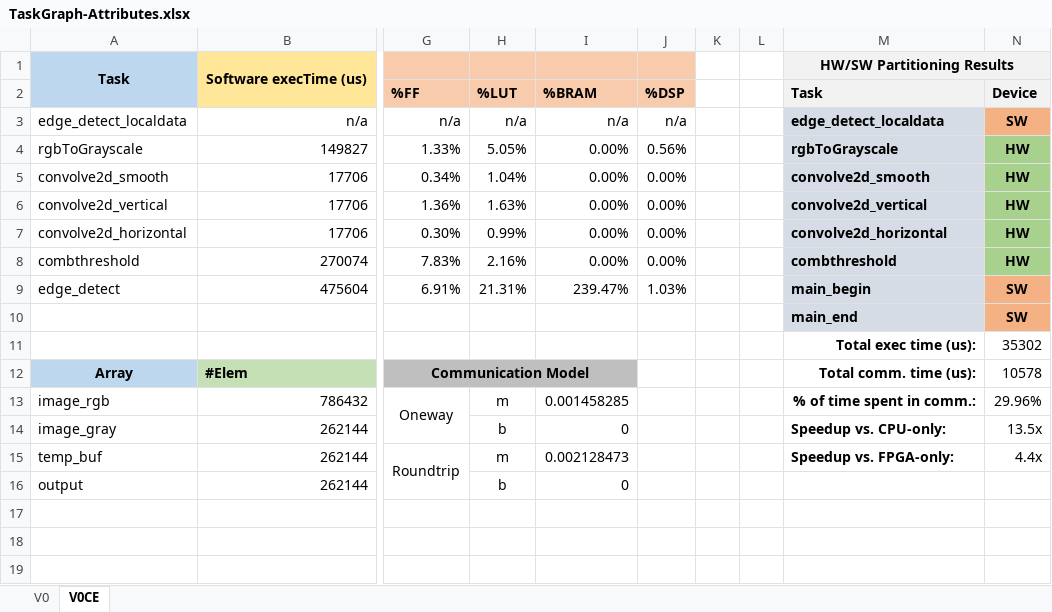
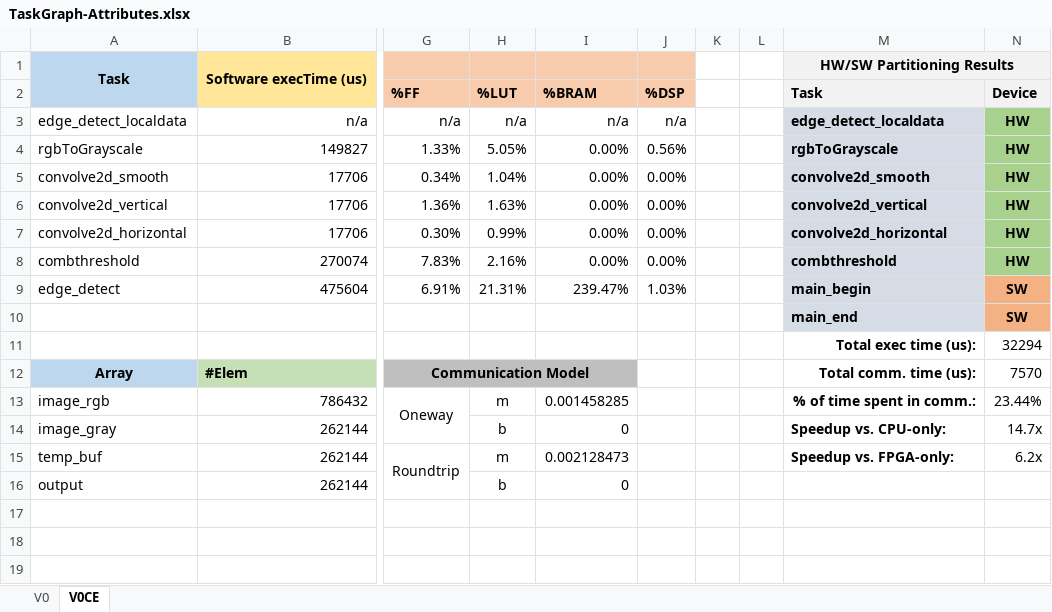
Before and after one commit to tiagolascasas/wonderland, an Excel workbook: TaskgraphsEdgeDetect/hwsw-partitioning/TaskGraph-Attributes.xlsx, sheet V0CE, drawn as a sheet; only a part is shown, gaps mark what is left out; values as stored, in another font and other column widths than the file's, no borders; charts and pictures not drawn; the diff names each change by its address in the sheet, - before the commit and + after, or states it on an @@ line.

```diff
--- a/TaskgraphsEdgeDetect/hwsw-partitioning/TaskGraph-Attributes.xlsx (sheet V0CE)
+++ b/TaskgraphsEdgeDetect/hwsw-partitioning/TaskGraph-Attributes.xlsx (sheet V0CE)
-N3 (Device): SW
+N3 (Device): HW
-N3 fill: #F4B183
+N3 fill: #A9D18E
-N11 (Device): 35302
+N11 (Device): 32294
-N12 (Device): 10578
+N12 (Device): 7570
-N13 (Device): 29.96%
+N13 (Device): 23.44%
-N14 (Device): 13.5x
+N14 (Device): 14.7x
-N15 (Device): 4.4x
+N15 (Device): 6.2x
```
Also changed, not shown: 19 other files.
